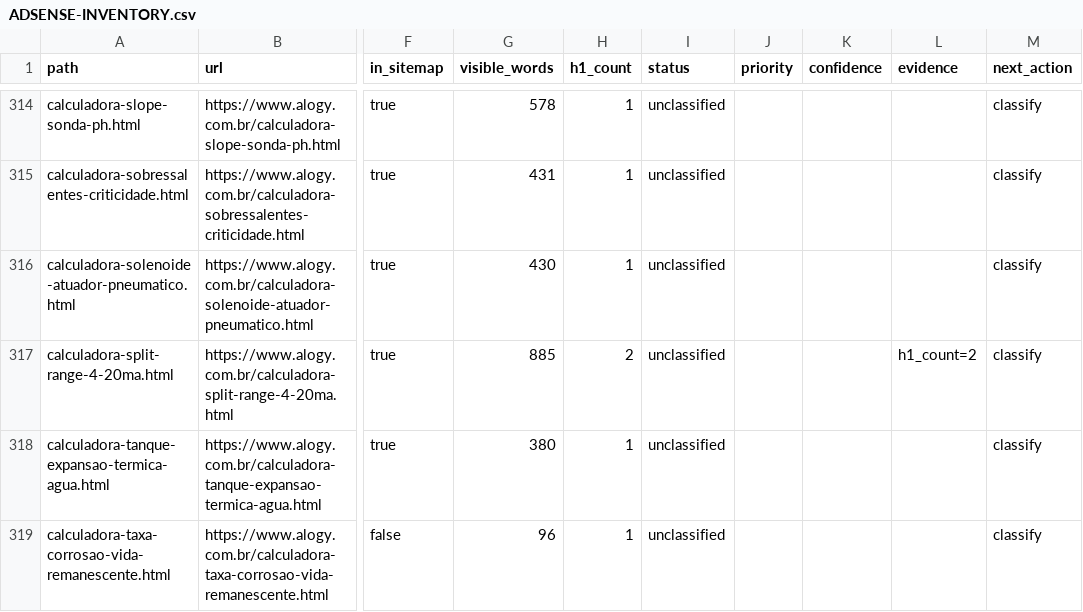
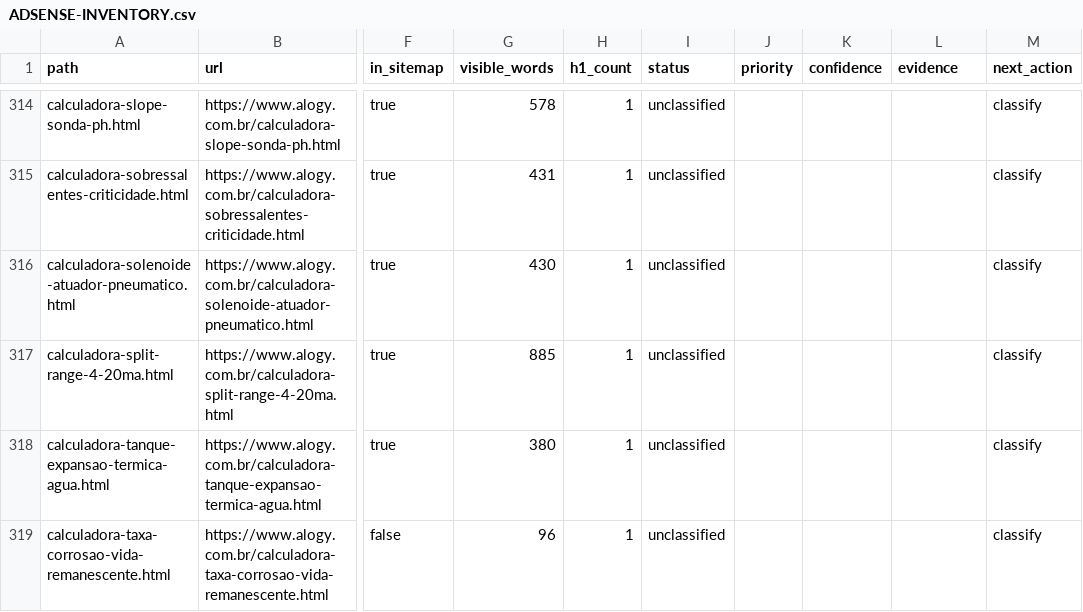
Before and after one commit to ronaldopjr/alogy, a CSV file: adsense-recovery/ADSENSE-INVENTORY.csv, drawn as a sheet; only a part is shown, gaps mark what is left out; the diff covers the shown part only; the diff names each change by its address in the sheet, - before the commit and + after, or states it on an @@ line.

```diff
--- a/adsense-recovery/ADSENSE-INVENTORY.csv
+++ b/adsense-recovery/ADSENSE-INVENTORY.csv
-H317 (h1_count): 2
+H317 (h1_count): 1
-L317 (evidence): h1_count=2
+L317 (evidence): (empty)
```
Also changed, not shown: 20 edited cells elsewhere in this file, 5 other files.
